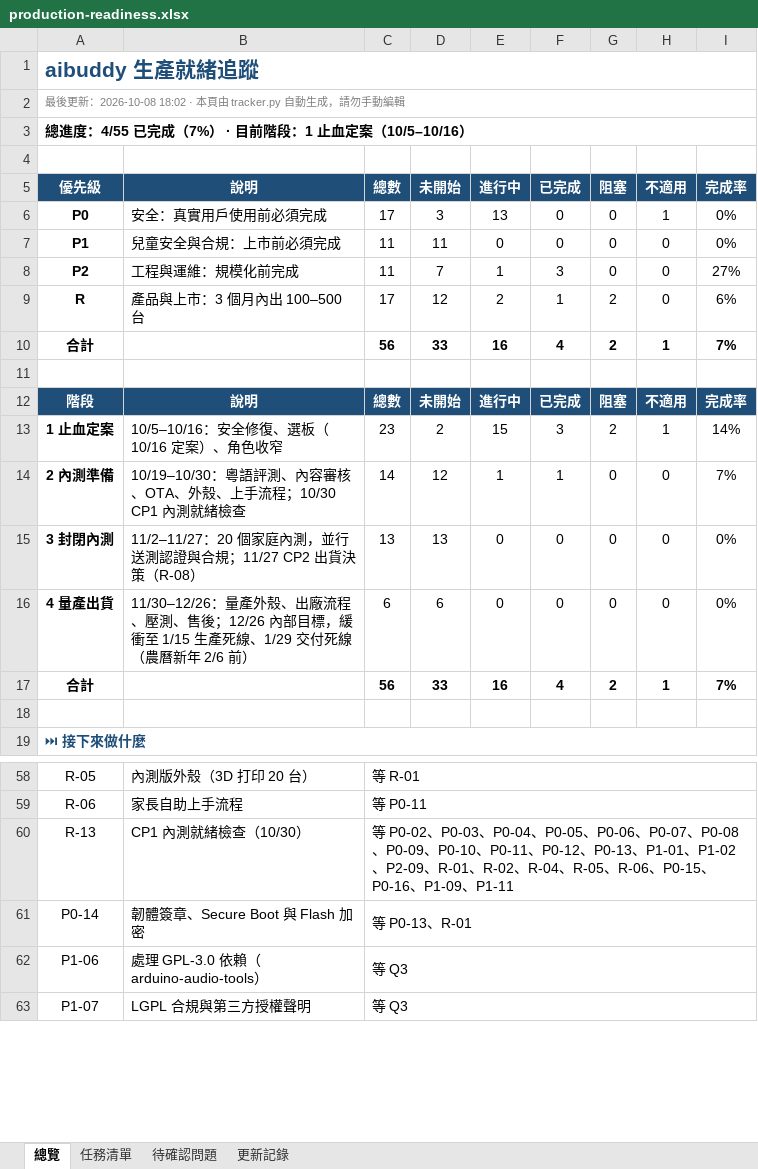
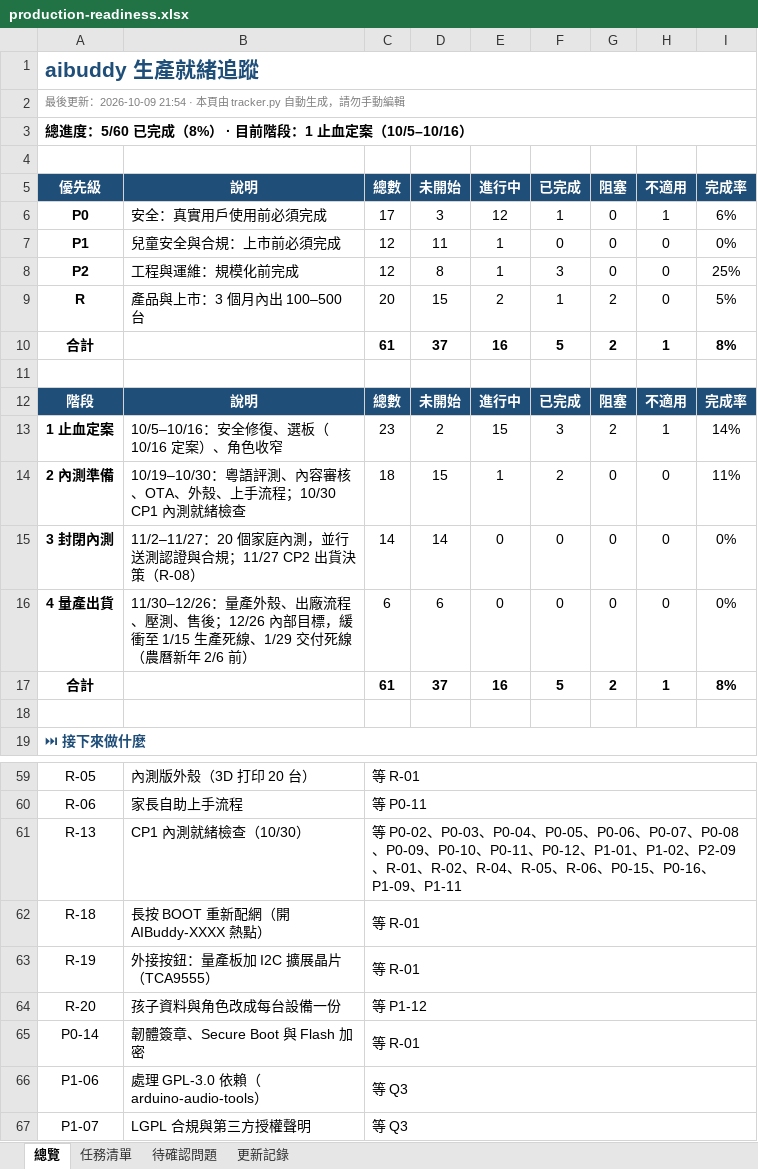
Before and after one commit to jackylee-cpu/ElatoAI, an Excel workbook: docs/production-readiness.xlsx, sheet 總覽, drawn as a sheet; only a part is shown, gaps mark what is left out; values as stored, in another font and other column widths than the file's, no borders; conditional formats not drawn; addresses are those after the commit; the diff covers the shown part only; the diff names each change by its address in the sheet, - before the commit and + after, or states it on an @@ line.

```diff
--- a/docs/production-readiness.xlsx (sheet 總覽)
+++ b/docs/production-readiness.xlsx (sheet 總覽)
-A2: …後更新：2026-10-08 18:02 · 本頁由…
+A2: …後更新：2026-10-09 21:54 · 本頁由…
-A3: 總進度：4/55 已完成（7%） · 目前階段：1 止血定案（10/5–10/16）
+A3: 總進度：5/60 已完成（8%） · 目前階段：1 止血定案（10/5–10/16）
-E6: 13
+E6: 12
-F6: 0
+F6: 1
-I6: 0%
+I6: 6%
-C7:C8: 11
+C7:C8: 12
-E7: 0
+E7: 1
-D8: 7
+D8: 8
-I8: 27%
+I8: 25%
-C9: 17
+C9: 20
-D9: 12
+D9: 15
-I9: 6%
+I9: 5%
-C10: 56
+C10: 61
-D10: 33
+D10: 37
-F10: 4
+F10: 5
-I10: 7%
+I10: 8%
-C14: 14
+C14: 18
-D14: 12
+D14: 15
-F14: 1
+F14: 2
-I14: 7%
+I14: 11%
-C15: 13
+C15: 14
-D15: 13
+D15: 14
-C17: 56
+C17: 61
-D17: 33
+D17: 37
-F17: 4
+F17: 5
-I17: 7%
+I17: 8%
-C61: …P0-12、P0-13、P1-01、…
+C61: …P0-12、P1-01、…
+row 62: R-18 | 長按 BOOT 重新配網（開 AIBuddy-XXXX 熱點） | 等 R-01
+row 63: R-19 | 外接按鈕：量產板加 I2C 擴展晶片（TCA9555） | 等 R-01
+row 64: R-20 | 孩子資料與角色改成每台設備一份 | 等 P1-12
-C65: 等 P0-13、R-01
+C65: 等 R-01
```
Also changed, not shown: 2 added rows, 1 removed row and 1 edited cell elsewhere in this sheet, sheet 更新記錄, sheet 任務清單.
